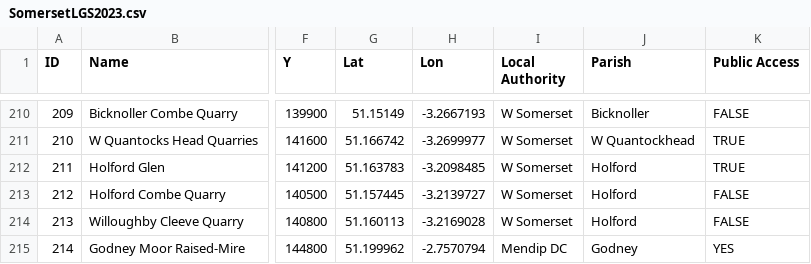
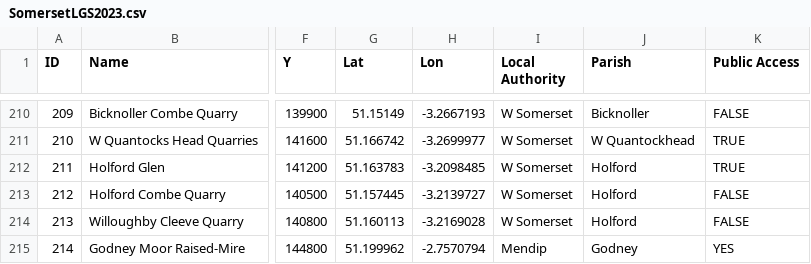
Before and after one commit to geoffrowland/geofeature3Dnew, a CSV file: init/SomersetLGS2023.csv, drawn as a sheet; only a part is shown, gaps mark what is left out; the diff names each change by its address in the sheet, - before the commit and + after, or states it on an @@ line.

Commit message:
Update SomersetLGS2023.csv

```diff
--- a/init/SomersetLGS2023.csv
+++ b/init/SomersetLGS2023.csv
-I215 (Local Authority): Mendip DC
+I215 (Local Authority): Mendip
```
